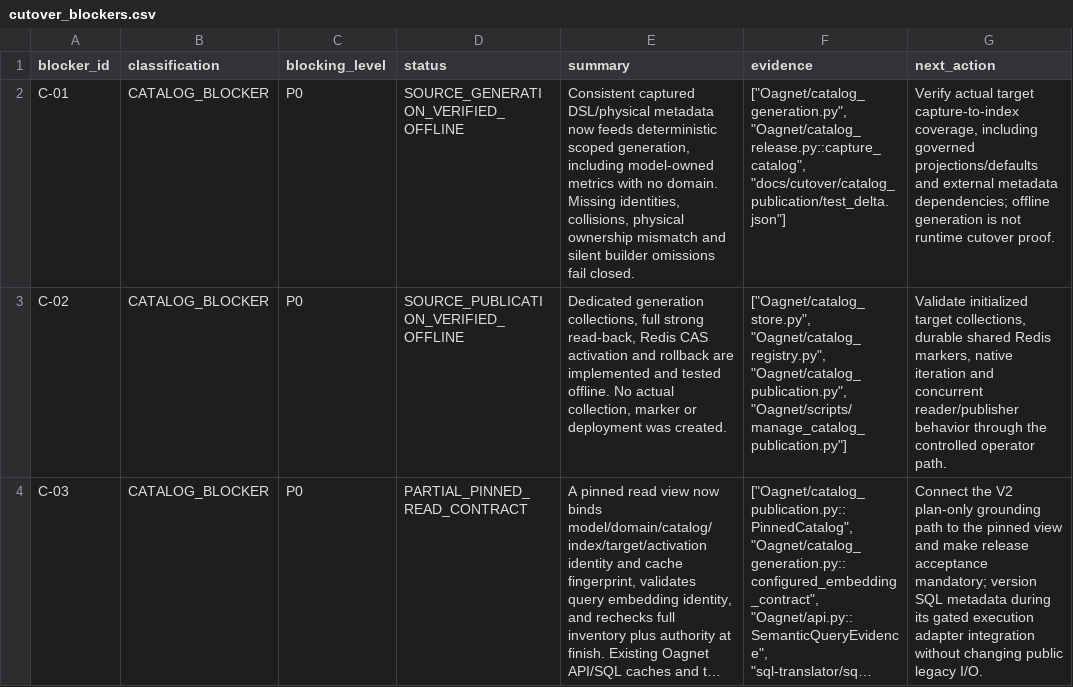
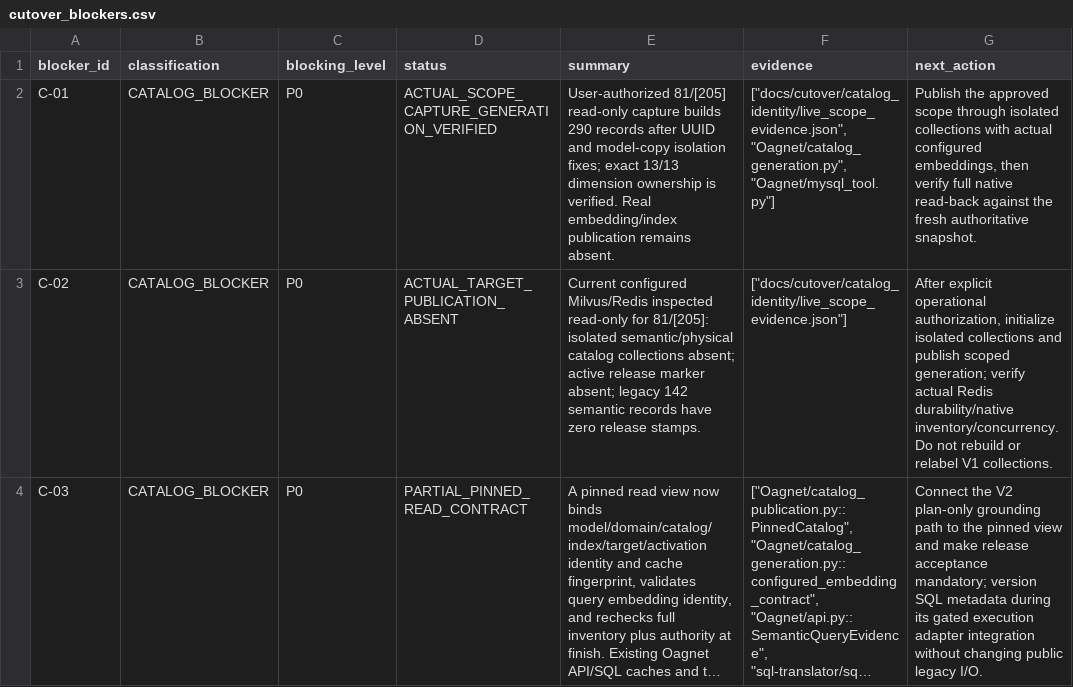
Before and after one commit to dreamyang-1/data, a CSV file: docs/cutover/cutover_blockers.csv, drawn as a sheet; only a part is shown; long unchanged cells end in …; the diff covers the shown part only; the diff names each change by its address in the sheet, - before the commit and + after, or states it on an @@ line.

Commit message:
cutover: record model 81 domain 205 acceptance evidence
Record live read-only MySQL/Milvus/Redis observations and source root causes, including the evidence-based stale assertion decision. Update cutover matrix and prepare a bounded isolated-publication candidate without executing it.

Validation: Agent 2258 passed/27 unchanged failed; Oagnet 555 passed/8 unchanged failed; SQL 200 passed. 67 new tests and Critical 160/160 pass; old-pass to new-fail 0, collection errors 0. Explicit-file hash alignment verified; no real model/embedding calls, production writes or traffic switch.

```diff
--- a/docs/cutover/cutover_blockers.csv
+++ b/docs/cutover/cutover_blockers.csv
-D2 (status): SOURCE_GENERATION_VERIFIED_OFFLINE
+D2 (status): ACTUAL_SCOPE_CAPTURE_GENERATION_VERIFIED
-E2 (summary): Consistent captured DSL/physical metadata now feeds deterministic scoped generation, including model-owned metrics with no domain. Missing identities, collisions, physical ownership mismatch and silent builder omissions fail closed.
+E2 (summary): User-authorized 81/[205] read-only capture builds 290 records after UUID and model-copy isolation fixes; exact 13/13 dimension ownership is verified. Real embedding/index publication remains absent.
-F2 (evidence): ["Oagnet/catalog_generation.py", "Oagnet/catalog_release.py::capture_catalog", "docs/cutover/catalog_publication/test_delta.json"]
+F2 (evidence): ["docs/cutover/catalog_identity/live_scope_evidence.json", "Oagnet/catalog_generation.py", "Oagnet/mysql_tool.py"]
-G2 (next_action): Verify actual target capture-to-index coverage, including governed projections/defaults and external metadata dependencies; offline generation is not runtime cutover proof.
+G2 (next_action): Publish the approved scope through isolated collections with actual configured embeddings, then verify full native read-back against the fresh authoritative snapshot.
-D3 (status): SOURCE_PUBLICATION_VERIFIED_OFFLINE
+D3 (status): ACTUAL_TARGET_PUBLICATION_ABSENT
-E3 (summary): Dedicated generation collections, full strong read-back, Redis CAS activation and rollback are implemented and tested offline. No actual collection, marker or deployment was created.
+E3 (summary): Current configured Milvus/Redis inspected read-only for 81/[205]: isolated semantic/physical catalog collections absent; active release marker absent; legacy 142 semantic records have zero release stamps.
-F3 (evidence): ["Oagnet/catalog_store.py", "Oagnet/catalog_registry.py", "Oagnet/catalog_publication.py", "Oagnet/scripts/manage_catalog_publication.py"]
+F3 (evidence): ["docs/cutover/catalog_identity/live_scope_evidence.json"]
-G3 (next_action): Validate initialized target collections, durable shared Redis markers, native iteration and concurrent reader/publisher behavior through the controlled operator path.
+G3 (next_action): After explicit operational authorization, initialize isolated collections and publish scoped generation; verify actual Redis durability/native inventory/concurrency. Do not rebuild or relabel V1 collections.
```
Also changed, not shown: 2 added rows and 8 edited cells elsewhere in this file, docs/cutover/v2_cutover_readiness_matrix.csv, 15 other files.
